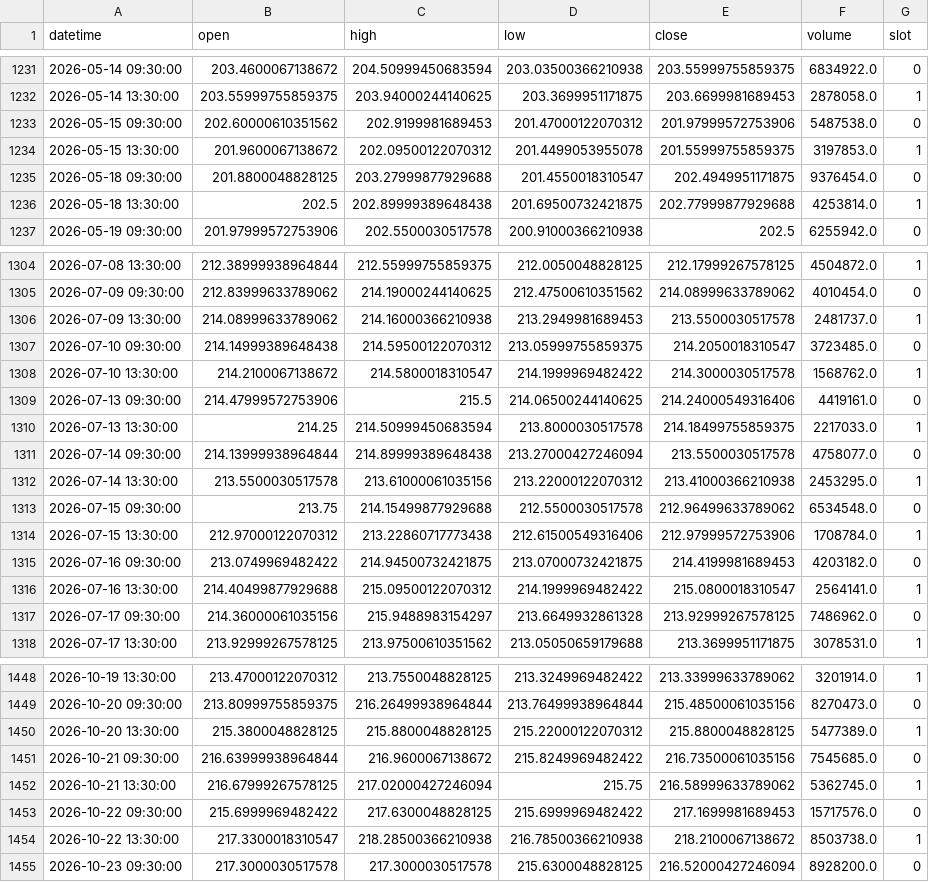
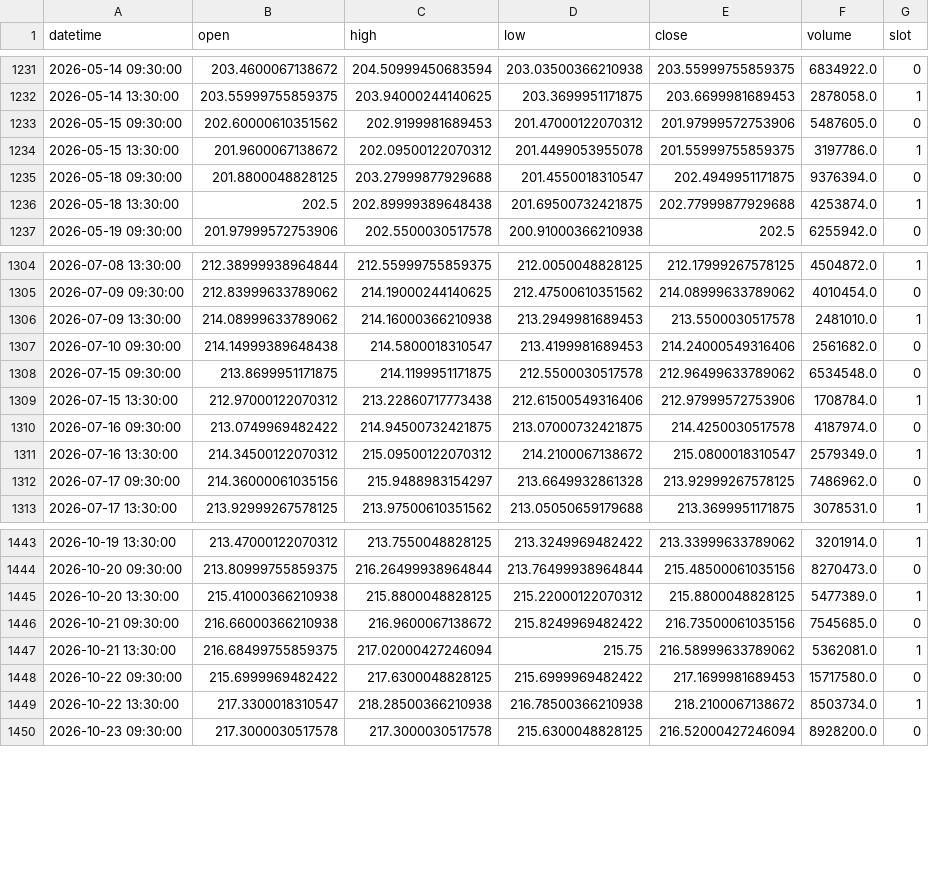
Before and after one commit to fairytrad888/ifi-lab, a CSV file: data/h4/RSP.csv, drawn as a sheet; only a part is shown, gaps mark what is left out; the diff covers the shown part only.

```diff
--- a/data/h4/RSP.csv
+++ b/data/h4/RSP.csv
@@ -1232,6 +1232,6 @@ datetime,open,high,low,close,volume,slot
 2026-05-14 13:30:00,203.55999755859375,203.94000244140625,203.3699951171875,203.6699981689453,2878058.0,1
-2026-05-15 09:30:00,202.60000610351562,202.9199981689453,201.47000122070312,201.97999572753906,5487538.0,0
-2026-05-15 13:30:00,201.9600067138672,202.09500122070312,201.4499053955078,201.55999755859375,3197853.0,1
-2026-05-18 09:30:00,201.8800048828125,203.27999877929688,201.4550018310547,202.4949951171875,9376454.0,0
-2026-05-18 13:30:00,202.5,202.89999389648438,201.69500732421875,202.77999877929688,4253814.0,1
+2026-05-15 09:30:00,202.60000610351562,202.9199981689453,201.47000122070312,201.97999572753906,5487605.0,0
+2026-05-15 13:30:00,201.9600067138672,202.09500122070312,201.4499053955078,201.55999755859375,3197786.0,1
+2026-05-18 09:30:00,201.8800048828125,203.27999877929688,201.4550018310547,202.4949951171875,9376394.0,0
+2026-05-18 13:30:00,202.5,202.89999389648438,201.69500732421875,202.77999877929688,4253874.0,1
 2026-05-19 09:30:00,201.97999572753906,202.5500030517578,200.91000366210938,202.5,6255942.0,0
@@ -1305,13 +1305,8 @@ datetime,open,high,low,close,volume,slot
 2026-07-09 09:30:00,212.83999633789062,214.19000244140625,212.47500610351562,214.08999633789062,4010454.0,0
-2026-07-09 13:30:00,214.08999633789062,214.16000366210938,213.2949981689453,213.5500030517578,2481737.0,1
-2026-07-10 09:30:00,214.14999389648438,214.59500122070312,213.05999755859375,214.2050018310547,3723485.0,0
-2026-07-10 13:30:00,214.2100067138672,214.5800018310547,214.1999969482422,214.3000030517578,1568762.0,1
-2026-07-13 09:30:00,214.47999572753906,215.5,214.06500244140625,214.24000549316406,4419161.0,0
-2026-07-13 13:30:00,214.25,214.50999450683594,213.8000030517578,214.18499755859375,2217033.0,1
-2026-07-14 09:30:00,214.13999938964844,214.89999389648438,213.27000427246094,213.5500030517578,4758077.0,0
-2026-07-14 13:30:00,213.5500030517578,213.61000061035156,213.22000122070312,213.41000366210938,2453295.0,1
-2026-07-15 09:30:00,213.75,214.15499877929688,212.5500030517578,212.96499633789062,6534548.0,0
+2026-07-09 13:30:00,214.08999633789062,214.16000366210938,213.2949981689453,213.5500030517578,2481010.0,1
+2026-07-10 09:30:00,214.14999389648438,214.5800018310547,213.4199981689453,214.24000549316406,2561682.0,0
+2026-07-15 09:30:00,213.8699951171875,214.1199951171875,212.5500030517578,212.96499633789062,6534548.0,0
 2026-07-15 13:30:00,212.97000122070312,213.22860717773438,212.61500549316406,212.97999572753906,1708784.0,1
-2026-07-16 09:30:00,213.0749969482422,214.94500732421875,213.07000732421875,214.4199981689453,4203182.0,0
-2026-07-16 13:30:00,214.40499877929688,215.09500122070312,214.1999969482422,215.0800018310547,2564141.0,1
+2026-07-16 09:30:00,213.0749969482422,214.94500732421875,213.07000732421875,214.4250030517578,4187974.0,0
+2026-07-16 13:30:00,214.34500122070312,215.09500122070312,214.2100067138672,215.0800018310547,2579349.0,1
 2026-07-17 09:30:00,214.36000061035156,215.9488983154297,213.6649932861328,213.92999267578125,7486962.0,0
@@ -1449,7 +1444,7 @@ datetime,open,high,low,close,volume,slot
 2026-10-20 09:30:00,213.80999755859375,216.26499938964844,213.76499938964844,215.48500061035156,8270473.0,0
-2026-10-20 13:30:00,215.3800048828125,215.8800048828125,215.22000122070312,215.8800048828125,5477389.0,1
-2026-10-21 09:30:00,216.63999938964844,216.9600067138672,215.8249969482422,216.73500061035156,7545685.0,0
-2026-10-21 13:30:00,216.67999267578125,217.02000427246094,215.75,216.58999633789062,5362745.0,1
-2026-10-22 09:30:00,215.6999969482422,217.6300048828125,215.6999969482422,217.1699981689453,15717576.0,0
-2026-10-22 13:30:00,217.3300018310547,218.28500366210938,216.78500366210938,218.2100067138672,8503738.0,1
+2026-10-20 13:30:00,215.41000366210938,215.8800048828125,215.22000122070312,215.8800048828125,5477389.0,1
+2026-10-21 09:30:00,216.66000366210938,216.9600067138672,215.8249969482422,216.73500061035156,7545685.0,0
+2026-10-21 13:30:00,216.68499755859375,217.02000427246094,215.75,216.58999633789062,5362081.0,1
+2026-10-22 09:30:00,215.6999969482422,217.6300048828125,215.6999969482422,217.1699981689453,15717580.0,0
+2026-10-22 13:30:00,217.3300018310547,218.28500366210938,216.78500366210938,218.2100067138672,8503734.0,1
 2026-10-23 09:30:00,217.3000030517578,217.3000030517578,215.6300048828125,216.52000427246094,8928200.0,0
```
Also changed, not shown: 37 edited cells elsewhere in this file, data/h4/CEG.csv, data/h4/DUK.csv, 53 other files.
